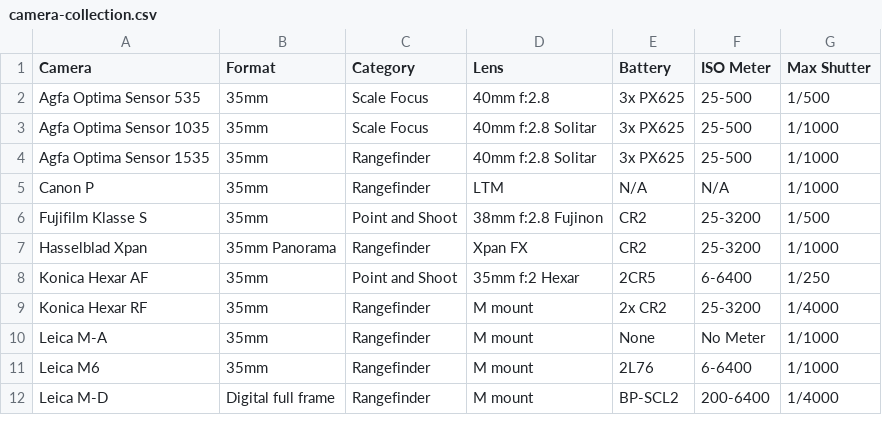
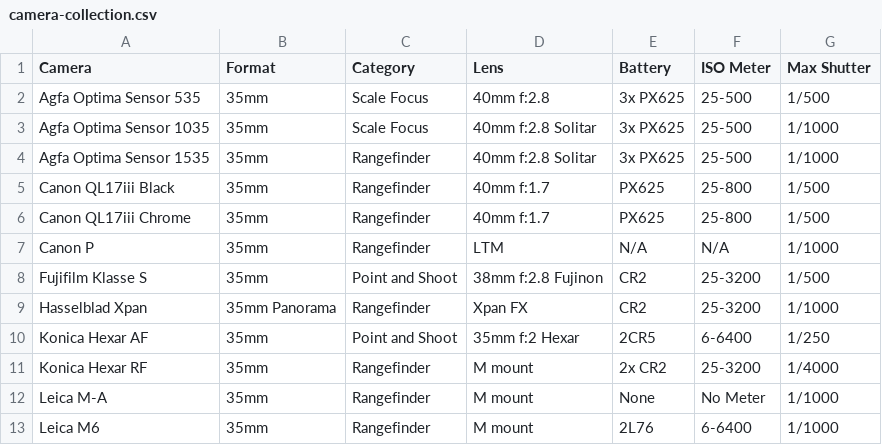
Before and after one commit to hegyessy/Collections, a CSV file: camera-collection.csv, drawn as a sheet; only a part is shown; the shorter side is filled out with more unchanged rows.

Commit message:
Update camera-collection.csv

```diff
--- a/camera-collection.csv
+++ b/camera-collection.csv
@@ -4,2 +4,4 @@ Agfa Optima Sensor 1035, 35mm, Scale Focus, 40mm f:2.8 Solitar, 3x PX625, 25-500
 Agfa Optima Sensor 1535, 35mm, Rangefinder, 40mm f:2.8 Solitar, 3x PX625, 25-500, 1/1000,
+Canon QL17iii Black, 35mm, Rangefinder, 40mm f:1.7, PX625, 25-800, 1/500,
+Canon QL17iii Chrome, 35mm, Rangefinder, 40mm f:1.7, PX625, 25-800, 1/500,
 Canon P, 35mm, Rangefinder, LTM, N/A, N/A, 1/1000,
```
